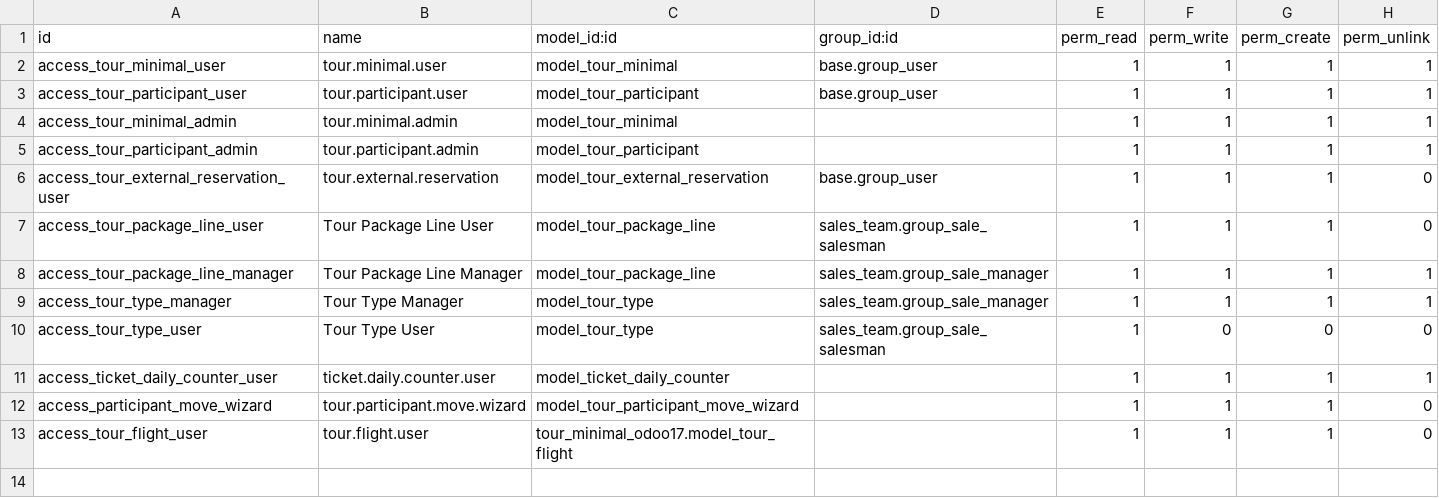
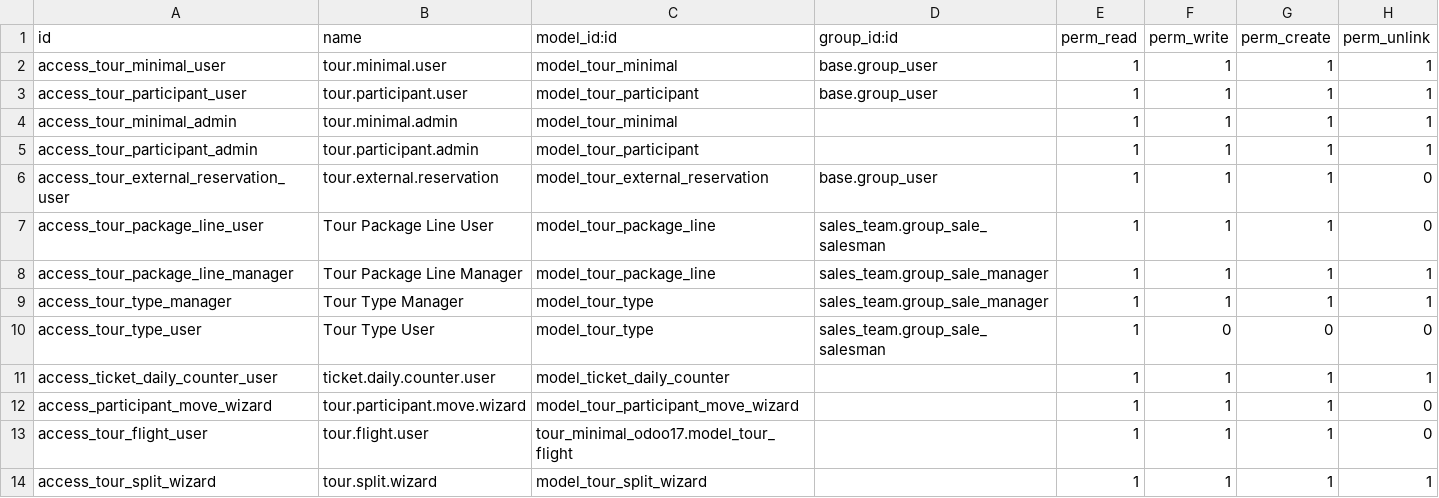
Before and after one commit to hugozeballos/ERP_Mahinatur, a CSV file: custom_addons/tour_minimal_odoo17/security/ir.model.access.csv, drawn as a sheet; the diff names each change by its address in the sheet, - before the commit and + after, or states it on an @@ line.

```diff
--- a/custom_addons/tour_minimal_odoo17/security/ir.model.access.csv
+++ b/custom_addons/tour_minimal_odoo17/security/ir.model.access.csv
+row 14: access_tour_split_wizard | tour.split.wizard | model_tour_split_wizard |  | 1 | 1 | 1 | 1
```
Also changed, not shown: 7 other files.
